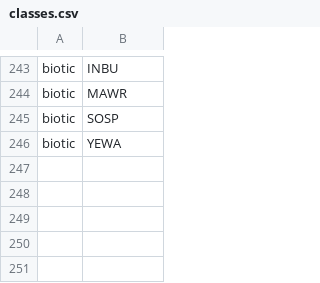
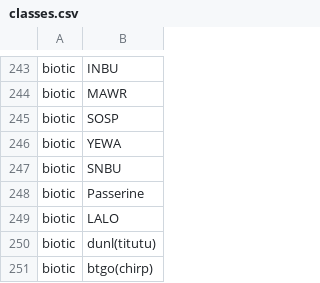
Before and after one commit to Vin985/dlbd, a CSV file: src/classes.csv, drawn as a sheet; only a part is shown, gaps mark what is left out.

Commit message:
added missing classes

```diff
--- a/src/classes.csv
+++ b/src/classes.csv
@@ -246 +246,6 @@ biotic,SOSP
 biotic,YEWA
+biotic,SNBU
+biotic,Passerine
+biotic,LALO
+biotic,dunl(titutu)
+biotic,btgo(chirp)
```
Also changed, not shown: src/generated_classes.csv.
